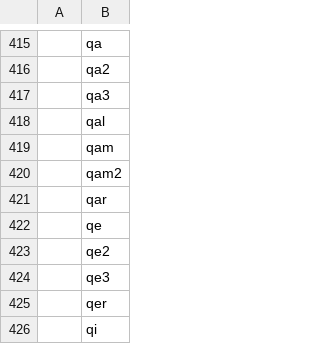
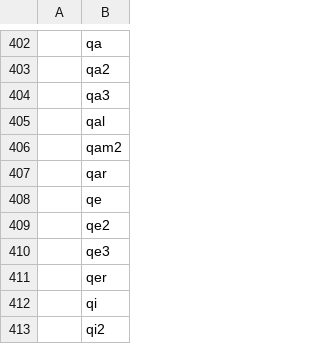
Before and after one commit to Nino-cunei/oldassyrian, a TSV file: characters/corpus.tsv, drawn as a sheet; only a part is shown, gaps mark what is left out; the shorter side is filled out with more unchanged rows; the diff covers the shown part only.

```diff
--- a/characters/corpus.tsv
+++ b/characters/corpus.tsv
@@ -418,3 +405,2 @@
 	qal
-	qam
 	qam2
```
Also changed, not shown: 15 removed rows and 2 edited cells elsewhere in this file, 6 other files.
